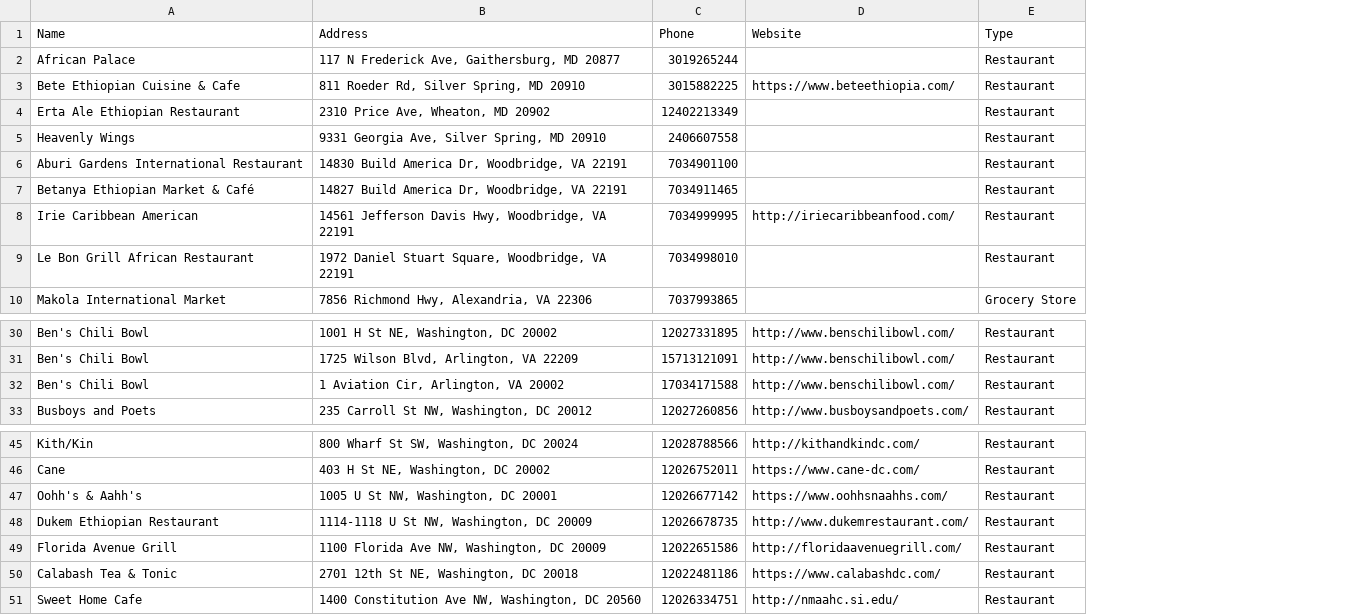
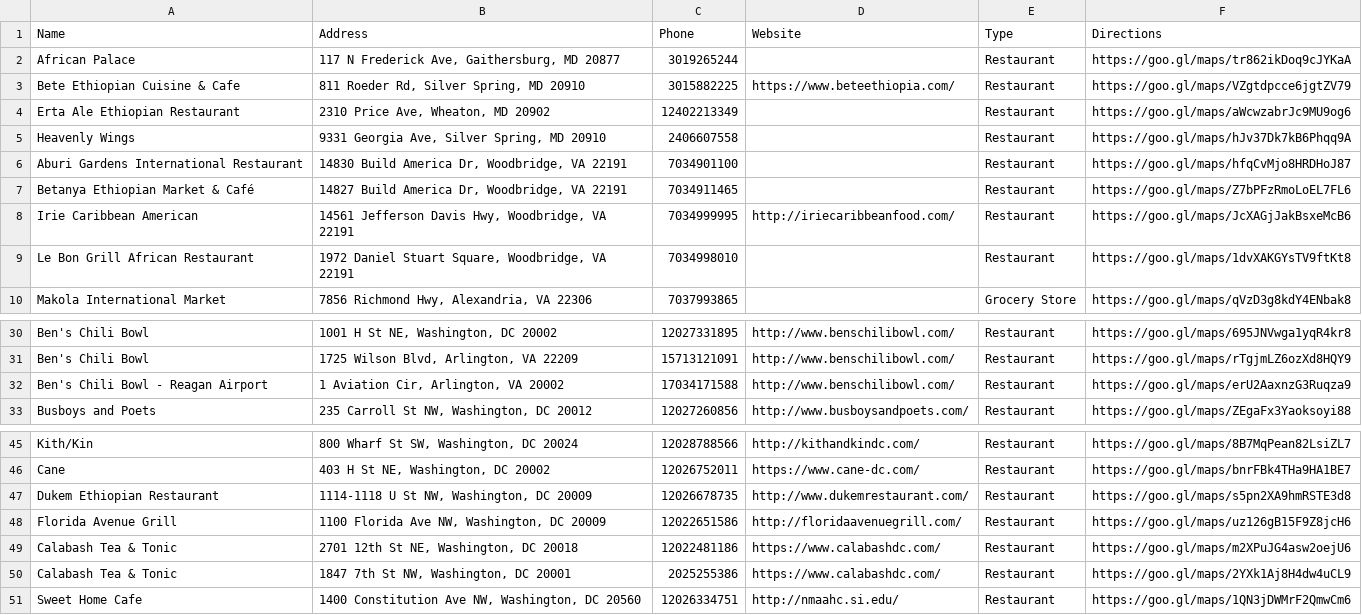
Before and after one commit to hludgate/BBStoreLocatorApp, a CSV file: list.csv, drawn as a sheet; only a part is shown, gaps mark what is left out; removed rows and columns are numbered as before the commit, all else as after; the diff names each change by its address in the sheet, - before the commit and + after, or states it on an @@ line.

Commit message:
Added sorting ability and directions (still need to finish sort by nearest)

```diff
--- a/list.csv
+++ b/list.csv
+column F (Directions), rows 2-10: https://goo.gl/maps/tr862ikDoq9cJYKaA | https://goo.gl/maps/VZgtdpcce6jgtZV79 | https://goo.gl/maps/aWcwzabrJc9MU9og6 | https://goo.gl/maps/hJv37Dk7kB6Phqq9A | https://goo.gl/maps/hfqCvMjo8HRDHoJ87 | https://goo.gl/maps/Z7bPFzRmoLoEL7FL6 | https://goo.gl/maps/JcXAGjJakBsxeMcB6 | https://goo.gl/maps/1dvXAKGYsTV9ftKt8 | https://goo.gl/maps/qVzD3g8kdY4ENbak8; rows 30-33: https://goo.gl/maps/695JNVwga1yqR4kr8 | https://goo.gl/maps/rTgjmLZ6ozXd8HQY9 | https://goo.gl/maps/erU2AaxnzG3Ruqza9 | https://goo.gl/maps/ZEgaFx3Yaoksoyi88; rows 45-49: https://goo.gl/maps/8B7MqPean82LsiZL7 | https://goo.gl/maps/bnrFBk4THa9HA1BE7 | https://goo.gl/maps/s5pn2XA9hmRSTE3d8 | https://goo.gl/maps/uz126gB15F9Z8jcH6 | https://goo.gl/maps/m2XPuJG4asw2oejU6; row 51: https://goo.gl/maps/1QN3jDWMrF2QmwCm6
-A32 (Name): Ben's Chili Bowl
+A32 (Name): Ben's Chili Bowl - Reagan Airport
-row 47: Oohh's & Aahh's | 1005 U St NW, Washington, DC 20001 | 12026677142 | https://www.oohhsnaahhs.com/ | Restaurant
+row 50: Calabash Tea & Tonic | 1847 7th St NW, Washington, DC 20001 | 2025255386 | https://www.calabashdc.com/ | Restaurant | https://goo.gl/maps/2YXk1Aj8H4dw4uCL9
```
Also changed, not shown: 6 other files.
